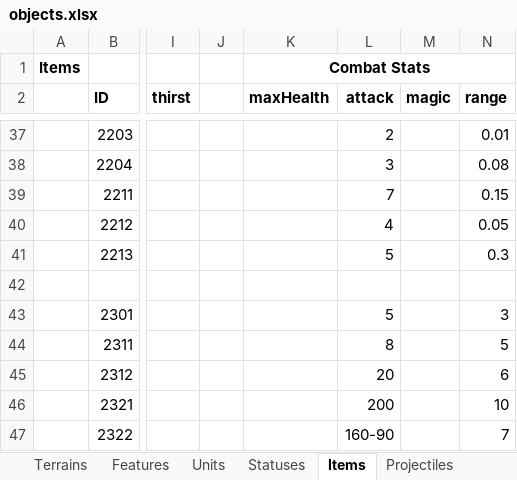
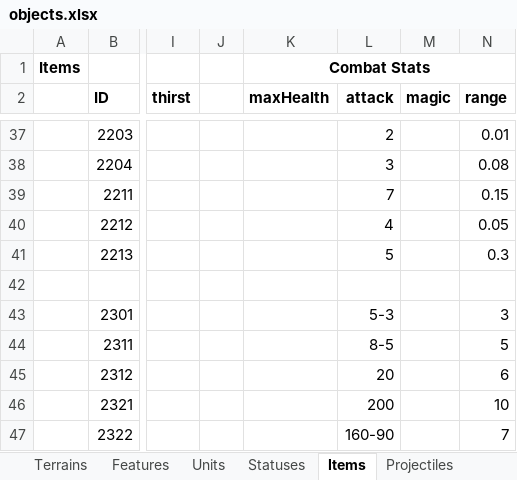
Before and after one commit to dgray001/LNZ, an Excel workbook: objects.xlsx, sheet Items, drawn as a sheet; only a part is shown, gaps mark what is left out; values as stored, in another font and other column widths than the file's, no borders; the diff names each change by its address in the sheet, - before the commit and + after, or states it on an @@ line.

```diff
--- a/objects.xlsx (sheet Items)
+++ b/objects.xlsx (sheet Items)
-L43 (attack): 5
+L43 (attack): 5-3
-L44 (attack): 8
+L44 (attack): 8-5
```
Also changed, not shown: sheet Projectiles, sheet Features, 3 other files.
